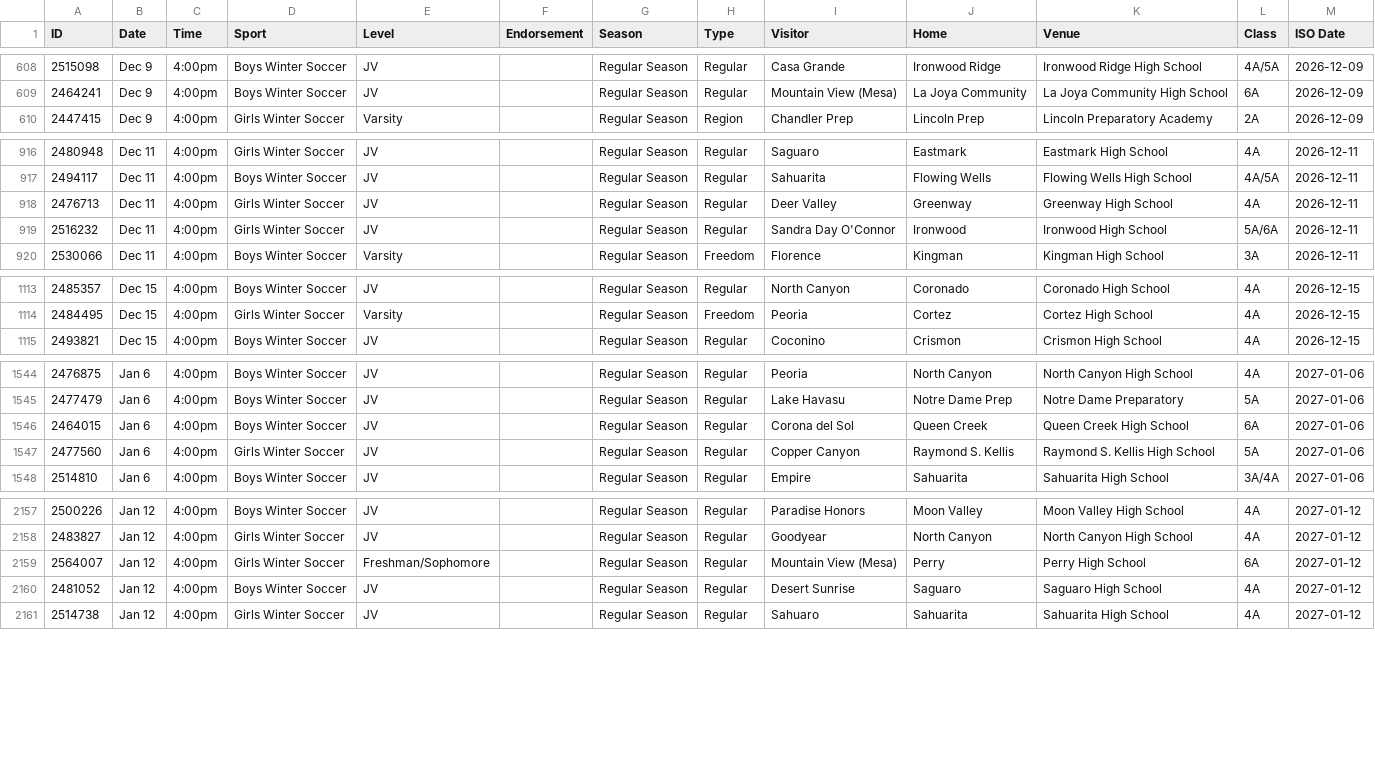
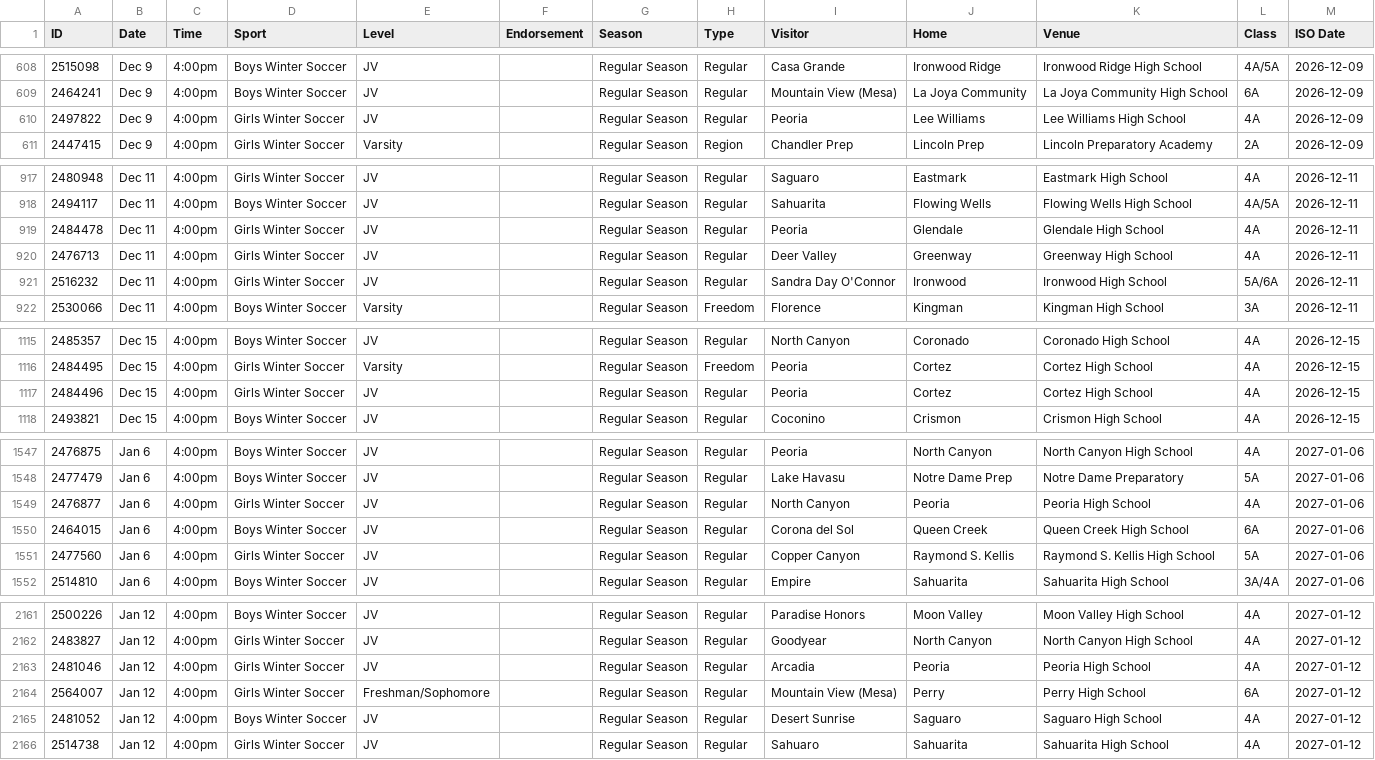
Before and after one commit to AZREFEREE/akrew-hsfeed, a CSV file: data/schedule.csv, drawn as a sheet; only a part is shown, gaps mark what is left out; the diff covers the shown part only.

```diff
--- a/data/schedule.csv
+++ b/data/schedule.csv
@@ -609,2 +609,3 @@ ID,Date,Time,Sport,Level,Endorsement,Season,Type,Visitor,Home,Venue,Class,ISO Da
 2464241,Dec 9,4:00pm,Boys Winter Soccer,JV,,Regular Season,Regular,Mountain View (Mesa),La Joya Community,La Joya Community High School,6A,2026-12-09
+2497822,Dec 9,4:00pm,Girls Winter Soccer,JV,,Regular Season,Regular,Peoria,Lee Williams,Lee Williams High School,4A,2026-12-09
 2447415,Dec 9,4:00pm,Girls Winter Soccer,Varsity,,Regular Season,Region,Chandler Prep,Lincoln Prep,Lincoln Preparatory Academy,2A,2026-12-09
@@ -917,2 +918,3 @@ ID,Date,Time,Sport,Level,Endorsement,Season,Type,Visitor,Home,Venue,Class,ISO Da
 2494117,Dec 11,4:00pm,Boys Winter Soccer,JV,,Regular Season,Regular,Sahuarita,Flowing Wells,Flowing Wells High School,4A/5A,2026-12-11
+2484478,Dec 11,4:00pm,Girls Winter Soccer,JV,,Regular Season,Regular,Peoria,Glendale,Glendale High School,4A,2026-12-11
 2476713,Dec 11,4:00pm,Girls Winter Soccer,JV,,Regular Season,Regular,Deer Valley,Greenway,Greenway High School,4A,2026-12-11
@@ -1114,2 +1116,3 @@ ID,Date,Time,Sport,Level,Endorsement,Season,Type,Visitor,Home,Venue,Class,ISO Da
 2484495,Dec 15,4:00pm,Girls Winter Soccer,Varsity,,Regular Season,Freedom,Peoria,Cortez,Cortez High School,4A,2026-12-15
+2484496,Dec 15,4:00pm,Girls Winter Soccer,JV,,Regular Season,Regular,Peoria,Cortez,Cortez High School,4A,2026-12-15
 2493821,Dec 15,4:00pm,Boys Winter Soccer,JV,,Regular Season,Regular,Coconino,Crismon,Crismon High School,4A,2026-12-15
@@ -1545,2 +1548,3 @@ ID,Date,Time,Sport,Level,Endorsement,Season,Type,Visitor,Home,Venue,Class,ISO Da
 2477479,Jan 6,4:00pm,Boys Winter Soccer,JV,,Regular Season,Regular,Lake Havasu,Notre Dame Prep,Notre Dame Preparatory,5A,2027-01-06
+2476877,Jan 6,4:00pm,Girls Winter Soccer,JV,,Regular Season,Regular,North Canyon,Peoria,Peoria High School,4A,2027-01-06
 2464015,Jan 6,4:00pm,Boys Winter Soccer,JV,,Regular Season,Regular,Corona del Sol,Queen Creek,Queen Creek High School,6A,2027-01-06
@@ -2158,2 +2162,3 @@ ID,Date,Time,Sport,Level,Endorsement,Season,Type,Visitor,Home,Venue,Class,ISO Da
 2483827,Jan 12,4:00pm,Girls Winter Soccer,JV,,Regular Season,Regular,Goodyear,North Canyon,North Canyon High School,4A,2027-01-12
+2481046,Jan 12,4:00pm,Girls Winter Soccer,JV,,Regular Season,Regular,Arcadia,Peoria,Peoria High School,4A,2027-01-12
 2564007,Jan 12,4:00pm,Girls Winter Soccer,Freshman/Sophomore,,Regular Season,Regular,Mountain View (Mesa),Perry,Perry High School,6A,2027-01-12
```
Also changed, not shown: 6 added rows elsewhere in this file, 7 other files.
